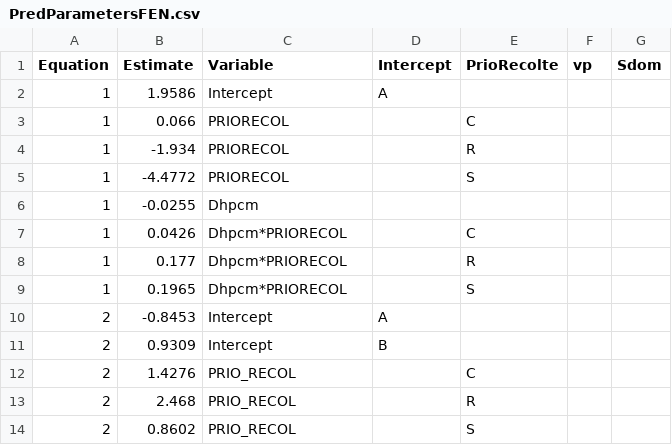
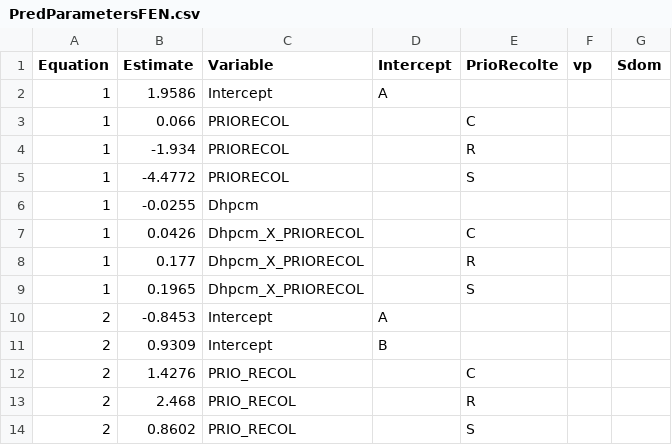
Before and after one commit to Modelisation-DRF/OutilsDRF, a CSV file: data-raw/Parametre_qualite0/fen/PredParametersFEN.csv, drawn as a sheet; only a part is shown.

```diff
--- a/data-raw/Parametre_qualite0/fen/PredParametersFEN.csv
+++ b/data-raw/Parametre_qualite0/fen/PredParametersFEN.csv
@@ -6,5 +6,5 @@ Equation;Estimate;Variable;Intercept;PrioRecolte;vp;Sdom
 1;-0.0255;Dhpcm;;;;
-1;0.0426;Dhpcm*PRIORECOL;;C;;
-1;0.177;Dhpcm*PRIORECOL;;R;;
-1;0.1965;Dhpcm*PRIORECOL;;S;;
+1;0.0426;Dhpcm_X_PRIORECOL;;C;;
+1;0.177;Dhpcm_X_PRIORECOL;;R;;
+1;0.1965;Dhpcm_X_PRIORECOL;;S;;
 2;-0.8453;Intercept;A;;;
```
Also changed, not shown: data-raw/Parametre_qualite0/boj/PredParametersBOJ.csv, data-raw/Parametre_qualite0/bop/PredParametersBOP.csv, 4 other files.
